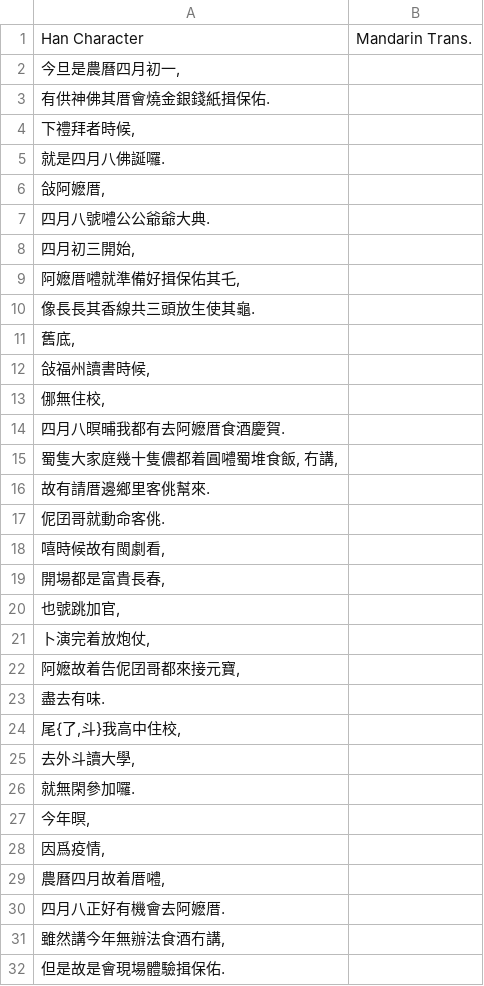
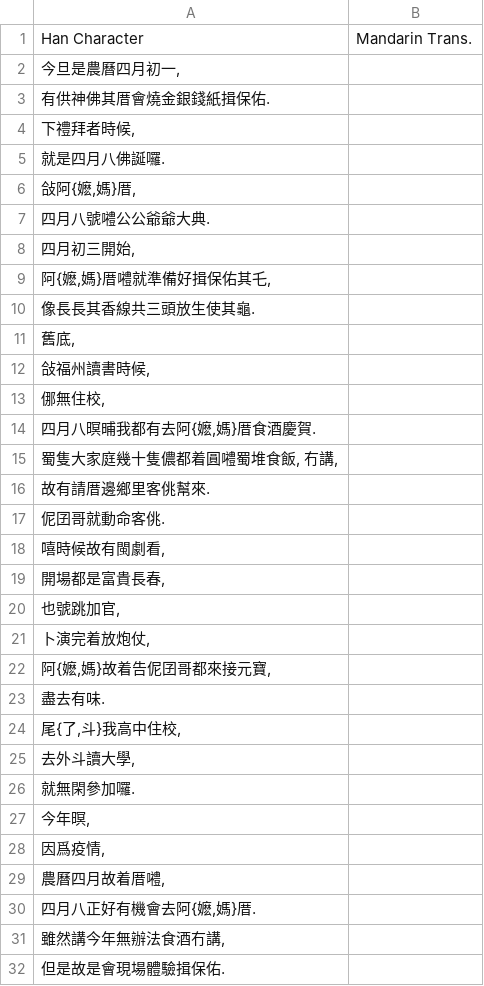
Before and after one commit to MindongLab/cdo-corpus, a TSV file: essay/李浩博. 四月八. 2020-04-23.tsv, drawn as a sheet.

```diff
--- a/essay/李浩博. 四月八. 2020-04-23.tsv
+++ b/essay/李浩博. 四月八. 2020-04-23.tsv
@@ -5,6 +5,6 @@ Han Character	Mandarin Trans.
 就是四月八佛誕囉.	
-敆阿嬷厝,	
+敆阿{嬷,媽}厝,	
 四月八號𡅏公公爺爺大典.	
 四月初三開始,	
-阿嬷厝𡅏就準備好揖保佑其乇,	
+阿{嬷,媽}厝𡅏就準備好揖保佑其乇,	
 像長長其香線共三頭放生使其龜.	
@@ -13,3 +13,3 @@ Han Character	Mandarin Trans.
 㑚無住校,	
-四月八暝晡我都有去阿嬷厝食酒慶賀.	
+四月八暝晡我都有去阿{嬷,媽}厝食酒慶賀.	
 蜀隻大家庭幾十隻儂都着圓𡅏蜀堆食飯, 冇講,	
@@ -21,3 +21,3 @@ Han Character	Mandarin Trans.
 卜演完着放炮仗,	
-阿嬷故着告伲囝哥都來接元寶,	
+阿{嬷,媽}故着告伲囝哥都來接元寶,	
 盡去有味.	
@@ -29,3 +29,3 @@ Han Character	Mandarin Trans.
 農曆四月故着厝𡅏,	
-四月八正好有機會去阿嬷厝.	
+四月八正好有機會去阿{嬷,媽}厝.	
 雖然講今年無辦法食酒冇講,	
```
Also changed, not shown: audio in yngdieng/Audio Prepared for Yng Dieng.tsv, essay/刑部Dana. 高考寄語. 2020-07-04.tsv, 3 other files.
